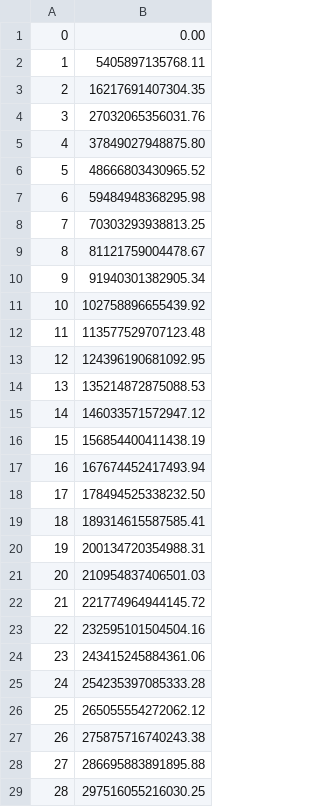
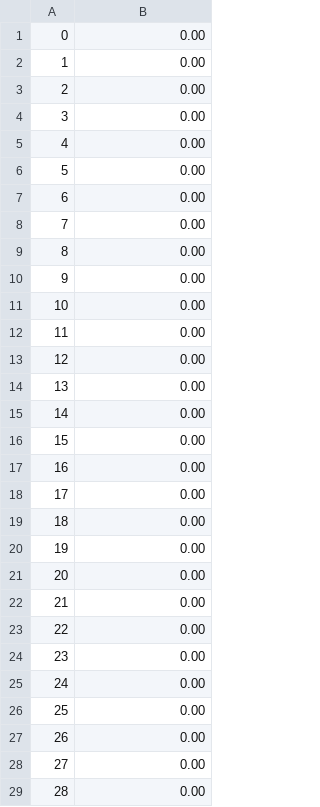
Before and after one commit to hxyv/GoMad, a CSV file: go/result/RMSD.csv, drawn as a sheet; only a part is shown; the diff covers the shown part only.

```diff
--- a/go/result/RMSD.csv
+++ b/go/result/RMSD.csv
@@ -1,29 +1,29 @@
 0,0.00
-1,5405897135768.11
-2,16217691407304.35
-3,27032065356031.76
-4,37849027948875.80
-5,48666803430965.52
-6,59484948368295.98
-7,70303293938813.25
-8,81121759004478.67
-9,91940301382905.34
-10,102758896655439.92
-11,113577529707123.48
-12,124396190681092.95
-13,135214872875088.53
-14,146033571572947.12
-15,156854400411438.19
-16,167674452417493.94
-17,178494525338232.50
-18,189314615587585.41
-19,200134720354988.31
-20,210954837406501.03
-21,221774964944145.72
-22,232595101504504.16
-23,243415245884361.06
-24,254235397085333.28
-25,265055554272062.12
-26,275875716740243.38
-27,286695883891895.88
-28,297516055216030.25
+1,0.00
+2,0.00
+3,0.00
+4,0.00
+5,0.00
+6,0.00
+7,0.00
+8,0.00
+9,0.00
+10,0.00
+11,0.00
+12,0.00
+13,0.00
+14,0.00
+15,0.00
+16,0.00
+17,0.00
+18,0.00
+19,0.00
+20,0.00
+21,0.00
+22,0.00
+23,0.00
+24,0.00
+25,0.00
+26,0.00
+27,0.00
+28,0.00
```
Also changed, not shown: 50 added rows and 21 edited cells elsewhere in this file, 9 other files.
